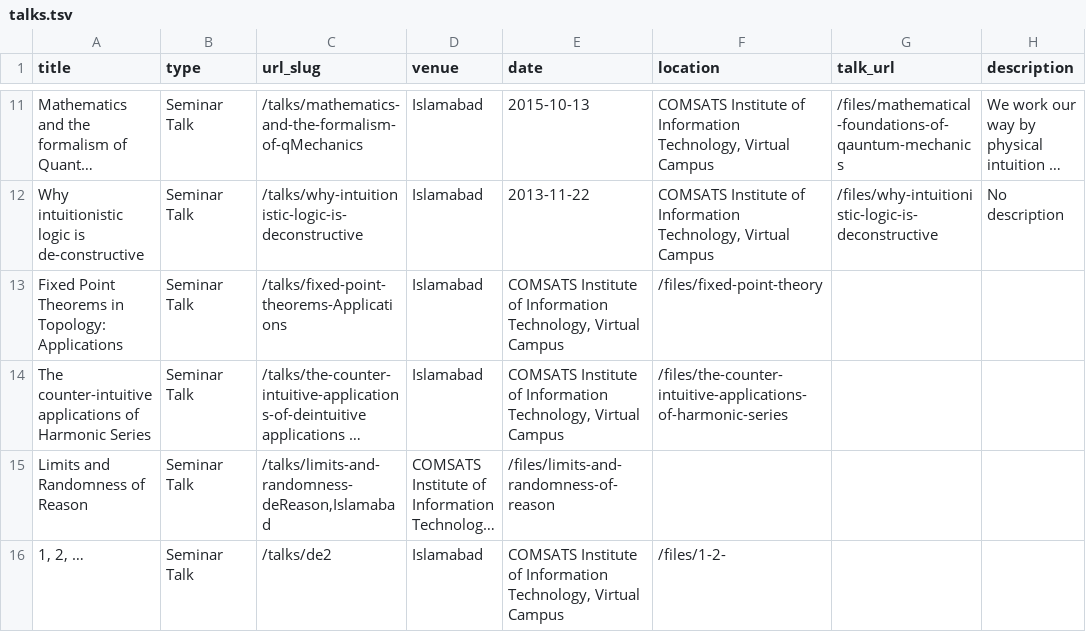
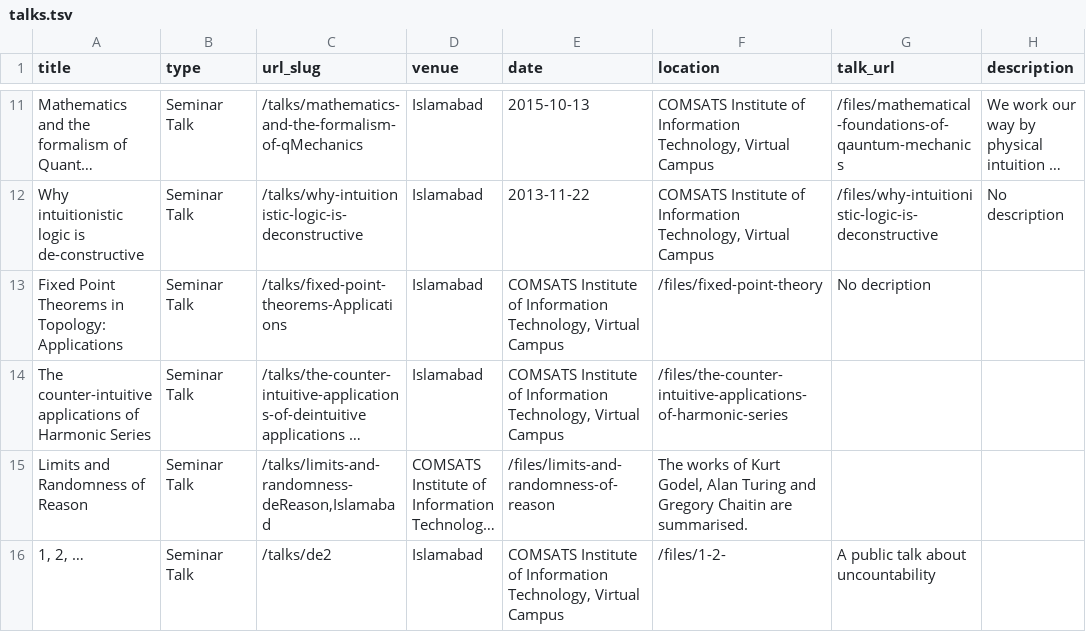
Before and after one commit to abdullahnaeemmalik/abdullahnaeemmalik.github.io, a TSV file: markdown_generator/talks.tsv, drawn as a sheet; only a part is shown, gaps mark what is left out; long unchanged cells end in …; the diff names each change by its address in the sheet, - before the commit and + after, or states it on an @@ line.

Commit message:
Update talks.tsv

```diff
--- a/markdown_generator/talks.tsv
+++ b/markdown_generator/talks.tsv
-G13 (talk_url): (empty)
+G13 (talk_url): No decription
-F15 (location): (empty)
+F15 (location): The works of Kurt Godel, Alan Turing and Gregory Chaitin are summarised.
-G16 (talk_url): (empty)
+G16 (talk_url): A public talk about uncountability
```
